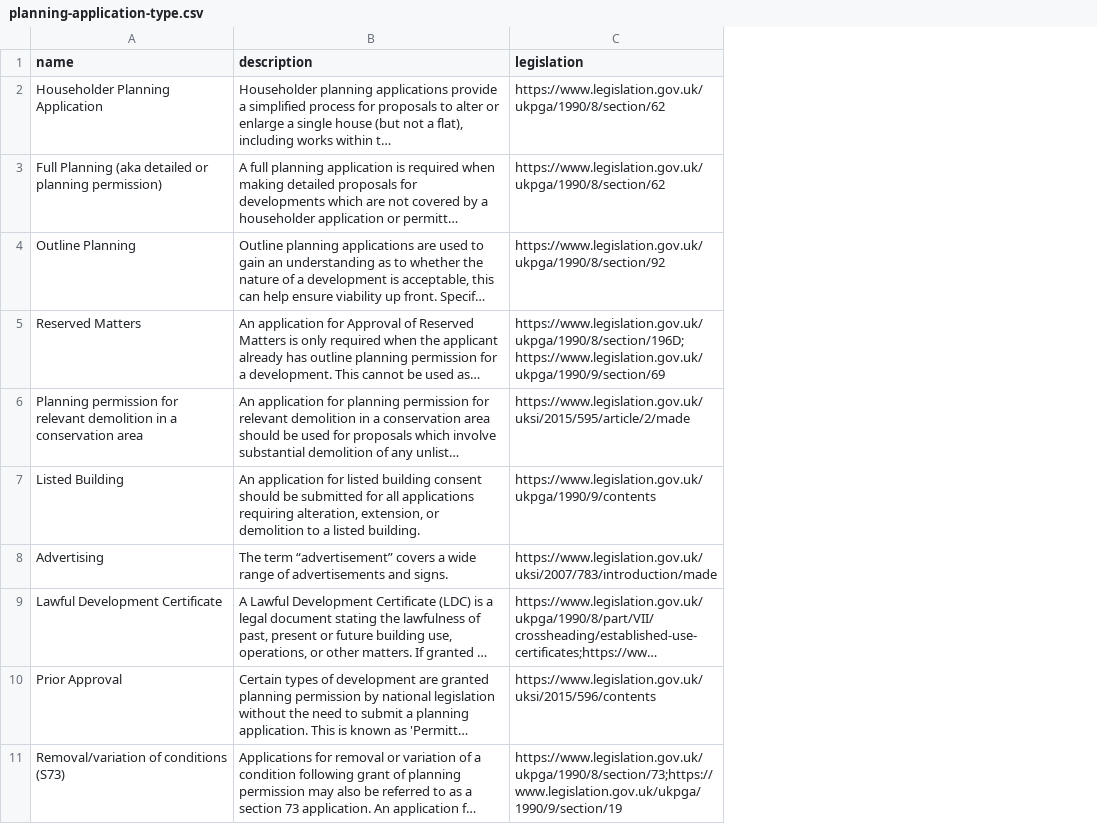
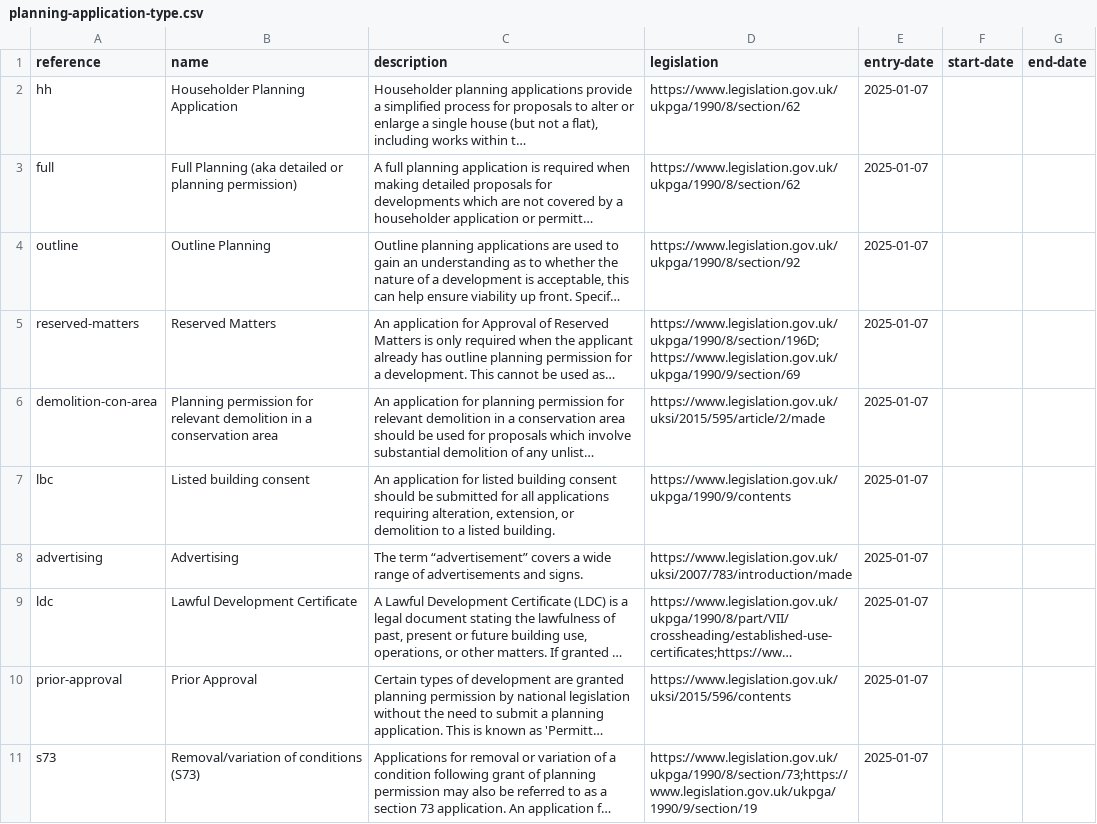
Before and after one commit to digital-land/planning-application-data-specification, a CSV file: data/planning-application-type.csv, drawn as a sheet; only a part is shown; long unchanged cells end in …; addresses are those after the commit; the diff names each change by its address in the sheet, - before the commit and + after, or states it on an @@ line.

Commit message:
add references to application-types

```diff
--- a/data/planning-application-type.csv
+++ b/data/planning-application-type.csv
+column A (reference), rows 2-11: hh | full | outline | reserved-matters | demolition-con-area | lbc | advertising | ldc | prior-approval | s73
+column E (entry-date), rows 2-11: all 2025-01-07
+column F (start-date), empty
+column G (end-date), empty
-B7 (name): Listed Building
+B7 (name): Listed building consent
```
